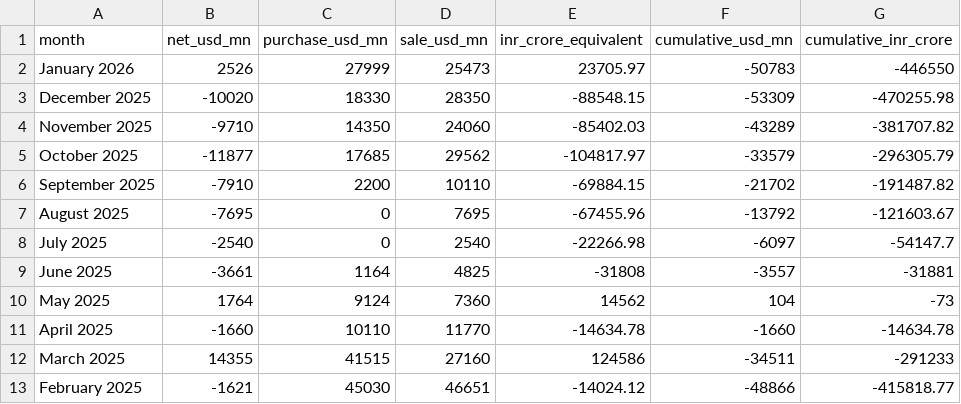
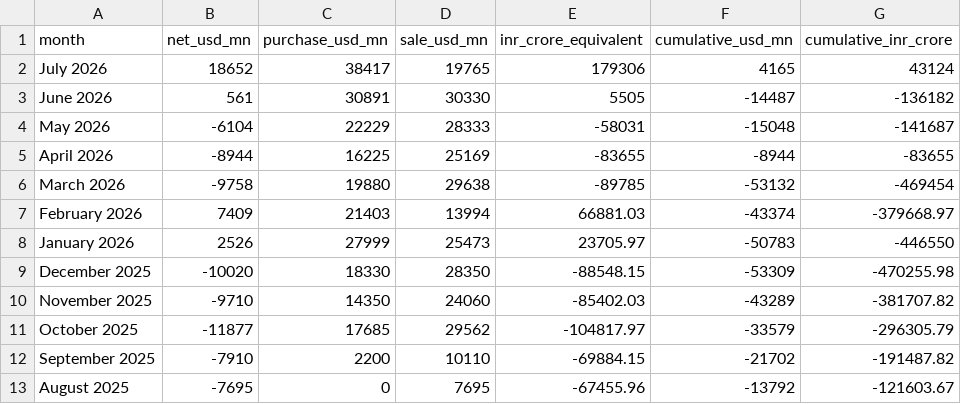
Before and after one commit to kksimsr/macro-data-cache, a CSV file: data/rbi/rbi_usd_intervention.csv, drawn as a sheet; only a part is shown; the shorter side is filled out with more unchanged rows.

```diff
--- a/data/rbi/rbi_usd_intervention.csv
+++ b/data/rbi/rbi_usd_intervention.csv
@@ -1,2 +1,8 @@
 month,net_usd_mn,purchase_usd_mn,sale_usd_mn,inr_crore_equivalent,cumulative_usd_mn,cumulative_inr_crore
+July 2026,18652,38417,19765,179306,4165,43124
+June 2026,561,30891,30330,5505,-14487,-136182
+May 2026,-6104,22229,28333,-58031,-15048,-141687
+April 2026,-8944,16225,25169,-83655,-8944,-83655
+March 2026,-9758,19880,29638,-89785,-53132,-469454
+February 2026,7409,21403,13994,66881.03,-43374,-379668.97
 January 2026,2526,27999,25473,23705.97,-50783,-446550
```
Also changed, not shown: data/india/bop_quarterly.csv, data/india/fpi_monthly_rbi.csv, 48 other files.
